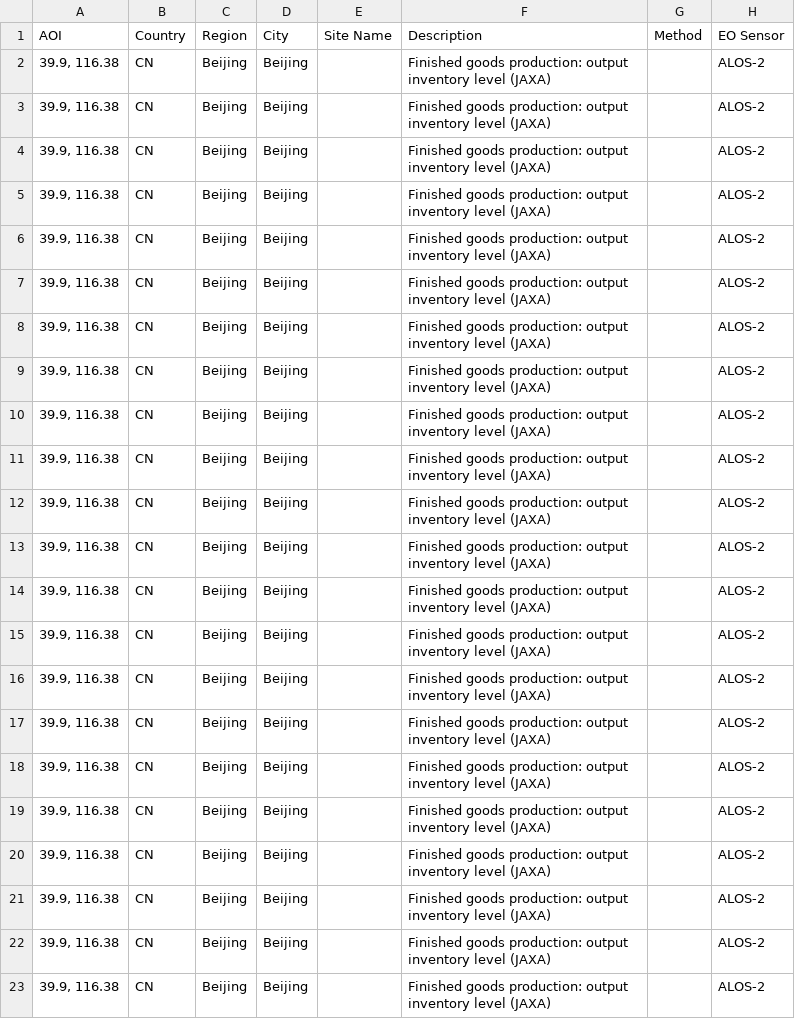
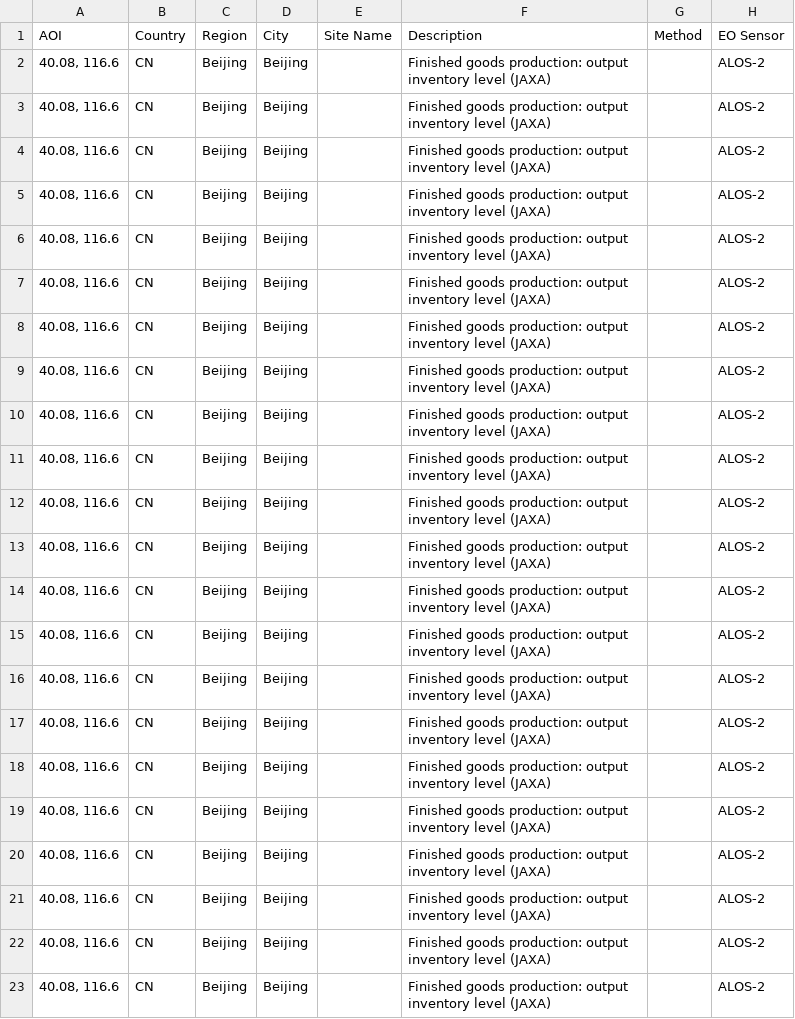
Before and after one commit to eurodatacube/eodash, a CSV file: app/public/data/trilateral/E8.csv, drawn as a sheet; only a part is shown; the diff names each change by its address in the sheet, - before the commit and + after, or states it on an @@ line.

Commit message:
Update E8.csv

```diff
--- a/app/public/data/trilateral/E8.csv
+++ b/app/public/data/trilateral/E8.csv
-A2:A23 (AOI): 39.9, 116.38
+A2:A23 (AOI): 40.08, 116.6
```
